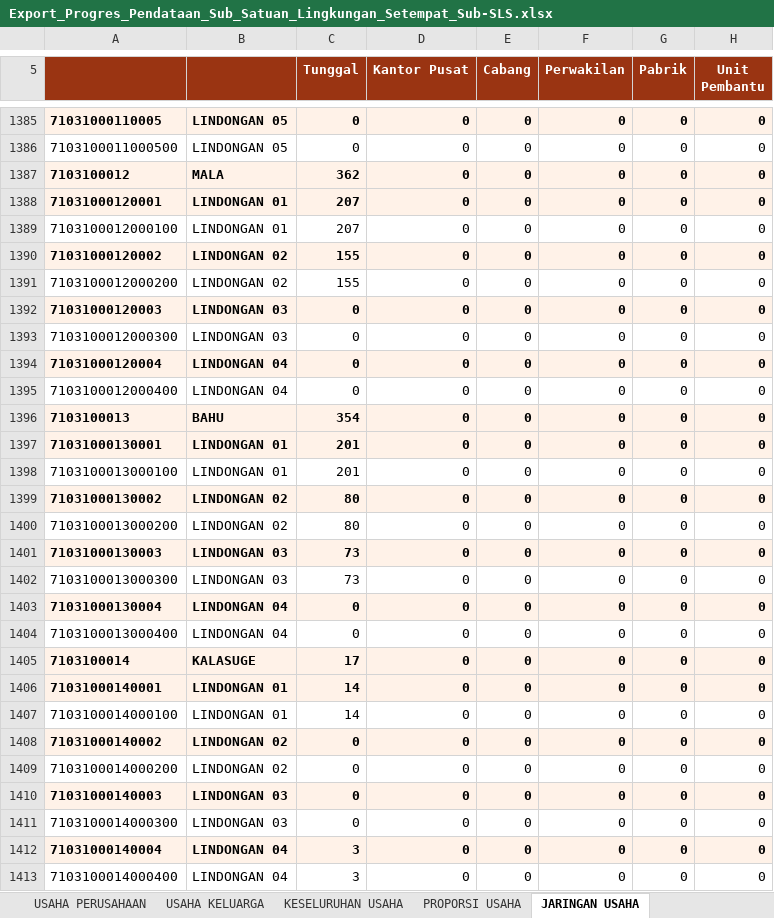
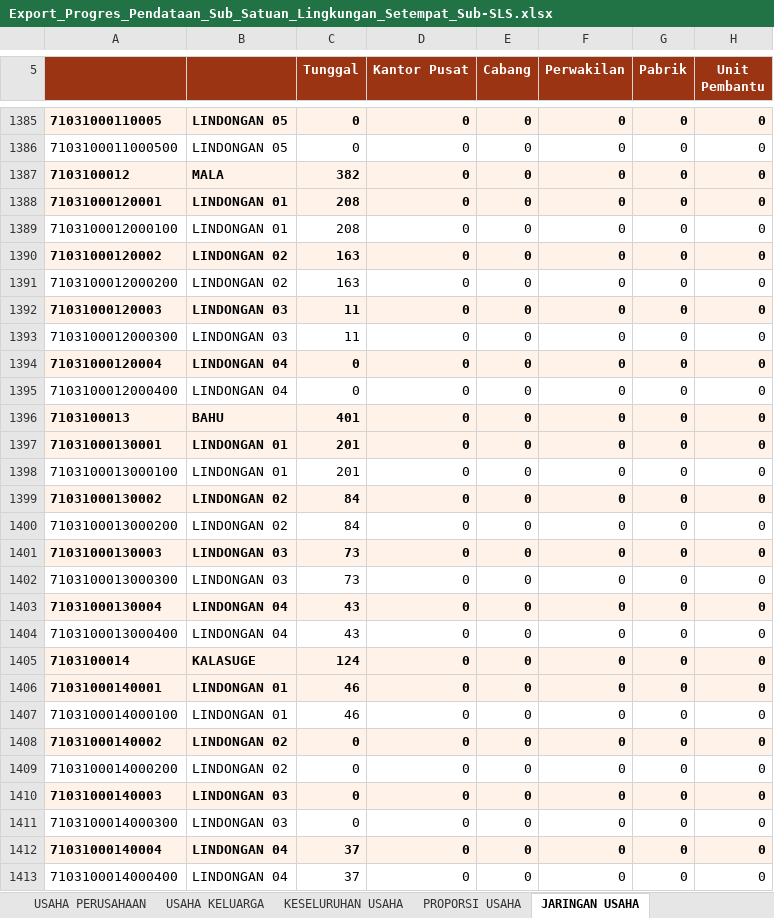
Before and after one commit to danimat15/fasih-sm-scrapper, an Excel workbook: research/fasih-dashboard-se2026/data_mikro_sls/Export_Progres_Pendataan_Sub_Satuan_Lingkungan_Setempat_Sub-SLS.xlsx, sheet JARINGAN USAHA, drawn as a sheet; only a part is shown, gaps mark what is left out; values as stored, in another font and other column widths than the file's, no borders; the diff covers the shown part only; the diff names each change by its address in the sheet, - before the commit and + after, or states it on an @@ line.

```diff
--- a/research/fasih-dashboard-se2026/data_mikro_sls/Export_Progres_Pendataan_Sub_Satuan_Lingkungan_Setempat_Sub-SLS.xlsx (sheet JARINGAN USAHA)
+++ b/research/fasih-dashboard-se2026/data_mikro_sls/Export_Progres_Pendataan_Sub_Satuan_Lingkungan_Setempat_Sub-SLS.xlsx (sheet JARINGAN USAHA)
-C1387 (Tunggal): 362
+C1387 (Tunggal): 382
-C1388:C1389 (Tunggal): 207
+C1388:C1389 (Tunggal): 208
-C1390:C1391 (Tunggal): 155
+C1390:C1391 (Tunggal): 163
-C1392:C1393 (Tunggal): 0
+C1392:C1393 (Tunggal): 11
-C1396 (Tunggal): 354
+C1396 (Tunggal): 401
-C1399:C1400 (Tunggal): 80
+C1399:C1400 (Tunggal): 84
-C1403:C1404 (Tunggal): 0
+C1403:C1404 (Tunggal): 43
-C1405 (Tunggal): 17
+C1405 (Tunggal): 124
-C1406:C1407 (Tunggal): 14
+C1406:C1407 (Tunggal): 46
-C1412:C1413 (Tunggal): 3
+C1412:C1413 (Tunggal): 37
```
Also changed, not shown: 649 edited cells elsewhere in this sheet, sheet PROPORSI PERTANIAN NON PERTANIA, sheet KESELURUHAN USAHA, sheet PROPORSI USAHA, sheet USAHA KELUARGA, sheet USAHA PERUSAHAAN, sheet SKALA USAHA, 1 more sheet, research/fasih-dashboard-se2026/data_mikro_sls/Export_Progres_Pemutakhiran_Keluarga_Sub_Satuan_Lingkungan_Setempat_Sub-SLS.xlsx, 2 other files.
